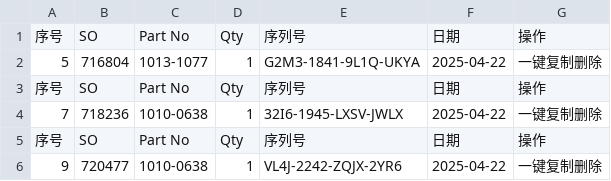
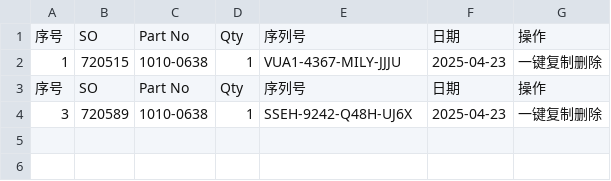
Before and after one commit to Ricky-cloud-star/Zenactcod, a CSV file: data/data.csv, drawn as a sheet.

Commit message:
Update data

```diff
--- a/data/data.csv
+++ b/data/data.csv
@@ -1,6 +1,4 @@
 序号,SO,Part No,Qty,序列号,日期,操作
-5,716804,1013-1077,1,G2M3-1841-9L1Q-UKYA,2025-04-22,一键复制删除
+1,720515,1010-0638,1,VUA1-4367-MILY-JJJU,2025-04-23,一键复制删除
 序号,SO,Part No,Qty,序列号,日期,操作
-7,718236,1010-0638,1,32I6-1945-LXSV-JWLX,2025-04-22,一键复制删除
-序号,SO,Part No,Qty,序列号,日期,操作
-9,720477,1010-0638,1,VL4J-2242-ZQJX-2YR6,2025-04-22,一键复制删除
+3,720589,1010-0638,1,SSEH-9242-Q48H-UJ6X,2025-04-23,一键复制删除
```
